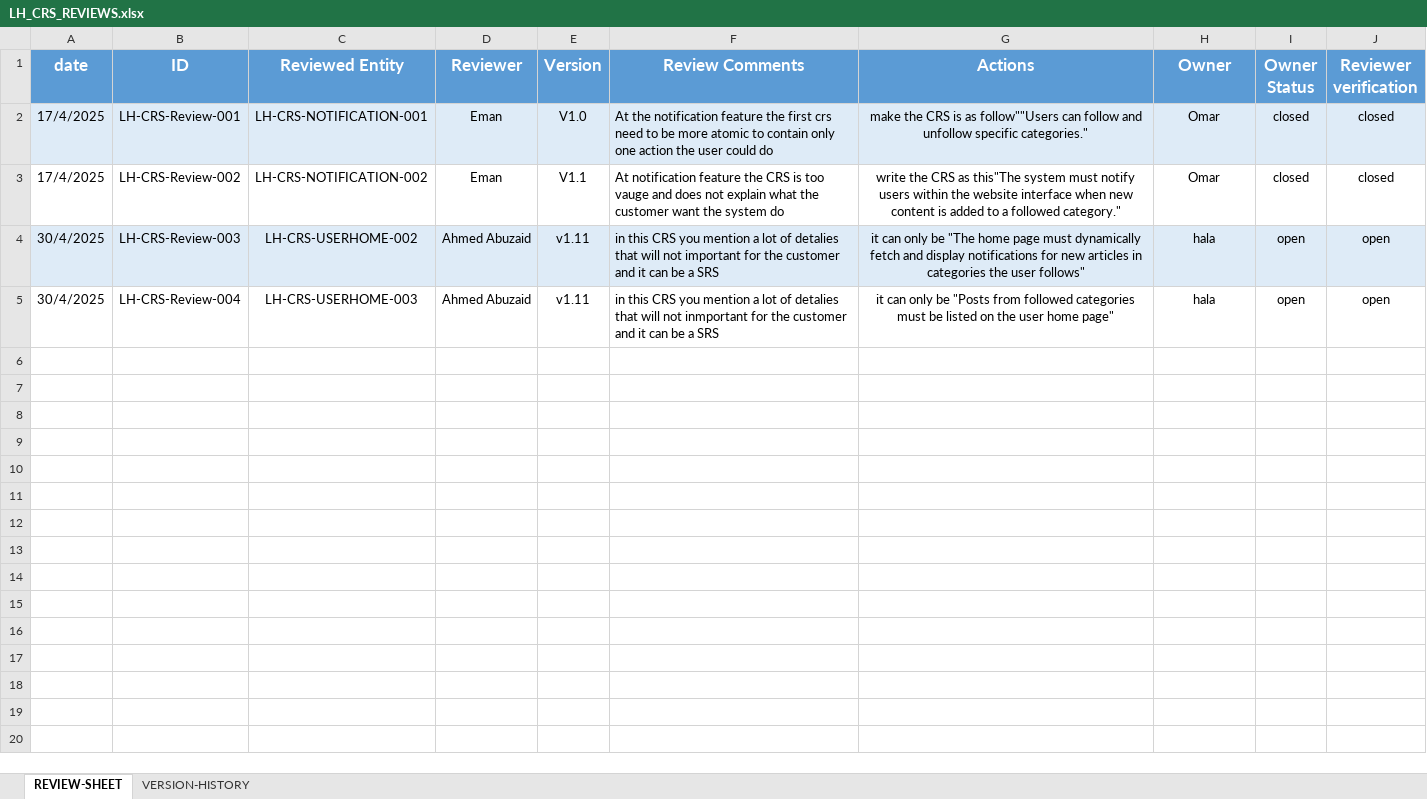
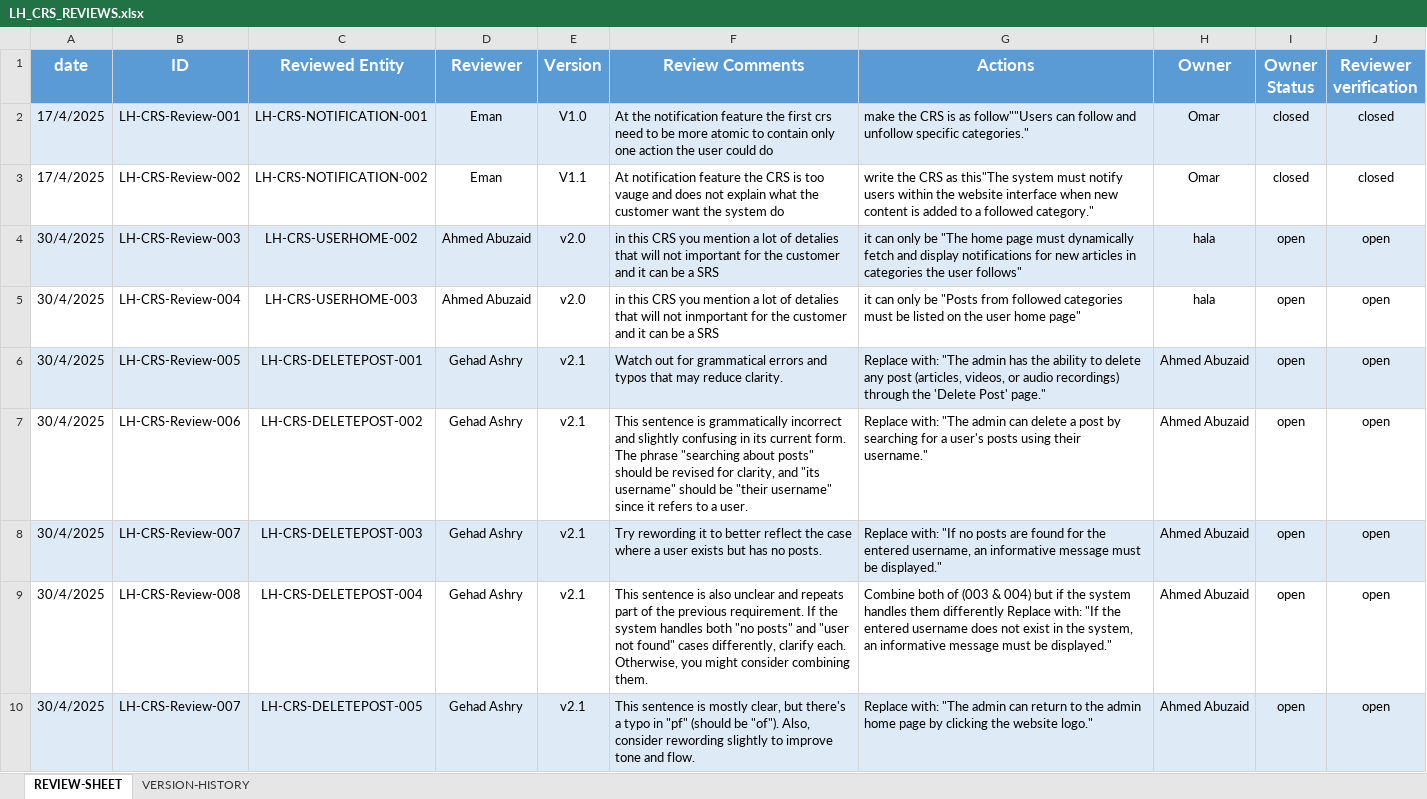
Before and after one commit to EmanAbusalim/Group-3-Learning-hub, an Excel workbook: LH_REVIEWS/LH_CRS_REVIEWS.xlsx, sheet REVIEW-SHEET, drawn as a sheet; values as stored, in another font and other column widths than the file's, no borders; the diff names each change by its address in the sheet, - before the commit and + after, or states it on an @@ line.

Commit message:
v1.4 Reviewed Admin Constraints (Deleting Post) feature

```diff
--- a/LH_REVIEWS/LH_CRS_REVIEWS.xlsx (sheet REVIEW-SHEET)
+++ b/LH_REVIEWS/LH_CRS_REVIEWS.xlsx (sheet REVIEW-SHEET)
-G2:G5 alignment: center
+G2:G5 alignment: left
-E4:E5 (Version): v1.11
+E4:E5 (Version): v2.0
+row 6: 30/4/2025 | LH-CRS-Review-005 | LH-CRS-DELETEPOST-001 | Gehad Ashry | v2.1 | Watch out for grammatical errors and typos that may reduce clarity. | Replace with: "The admin has the ability to delete any post (articles, videos, or audio recordings) through the 'Delete Post' page." | Ahmed Abuzaid | open | open
+row 7: 30/4/2025 | LH-CRS-Review-006 | LH-CRS-DELETEPOST-002 | Gehad Ashry | v2.1 | This sentence is grammatically incorrect and slightly confusing in its current form. The phrase "searching about posts" should be revised for clarity, and "its username" should be "their username" since it refers to a user. | Replace with: "The admin can delete a post by searching for a user's posts using their username." | Ahmed Abuzaid | open | open
+row 8: 30/4/2025 | LH-CRS-Review-007 | LH-CRS-DELETEPOST-003 | Gehad Ashry | v2.1 | Try rewording it to better reflect the case where a user exists but has no posts. | Replace with: "If no posts are found for the entered username, an informative message must be displayed." | Ahmed Abuzaid | open | open
+row 9: 30/4/2025 | LH-CRS-Review-008 | LH-CRS-DELETEPOST-004 | Gehad Ashry | v2.1 | This sentence is also unclear and repeats part of the previous requirement. If the system handles both "no posts" and "user not found" cases differently, clarify each. Otherwise, you might consider combining them. | Combine both of (003 & 004) but if the system handles them differently Replace with: "If the entered username does not exist in the system, an informative message must be displayed." | Ahmed Abuzaid | open | open
+row 10: 30/4/2025 | LH-CRS-Review-007 | LH-CRS-DELETEPOST-005 | Gehad Ashry | v2.1 | This sentence is mostly clear, but there's a typo in "pf" (should be "of"). Also, consider rewording slightly to improve tone and flow. | Replace with: "The admin can return to the admin home page by clicking the website logo." | Ahmed Abuzaid | open | open
```
Also changed, not shown: sheet VERSION-HISTORY.
